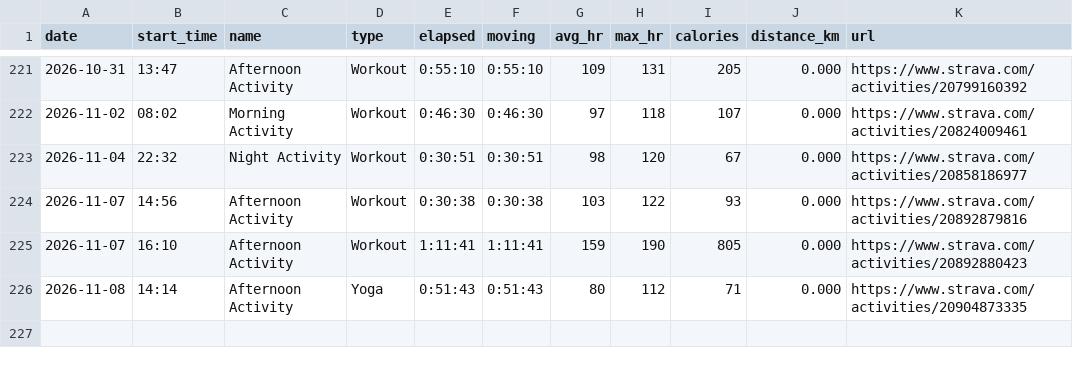
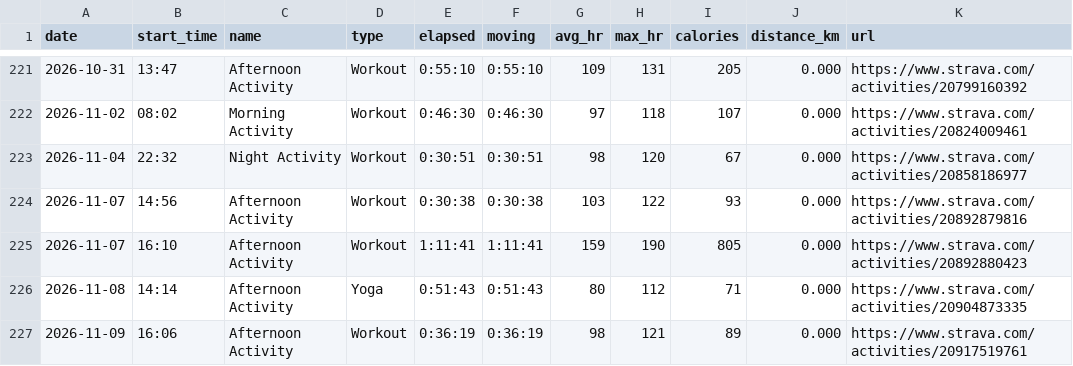
Before and after one commit to janjan0874-beep/running-dashboard, a CSV file: data/workouts.csv, drawn as a sheet; only a part is shown, gaps mark what is left out.

```diff
--- a/data/workouts.csv
+++ b/data/workouts.csv
@@ -226 +226,2 @@ date,start_time,name,type,elapsed,moving,avg_hr,max_hr,calories,distance_km,url
 2026-11-08,14:14,Afternoon Activity,Yoga,0:51:43,0:51:43,80,112,71,0.000,https://www.strava.com/activities/20904873335
+2026-11-09,16:06,Afternoon Activity,Workout,0:36:19,0:36:19,98,121,89,0.000,https://www.strava.com/activities/20917519761
```
Also changed, not shown: 3 other files.
